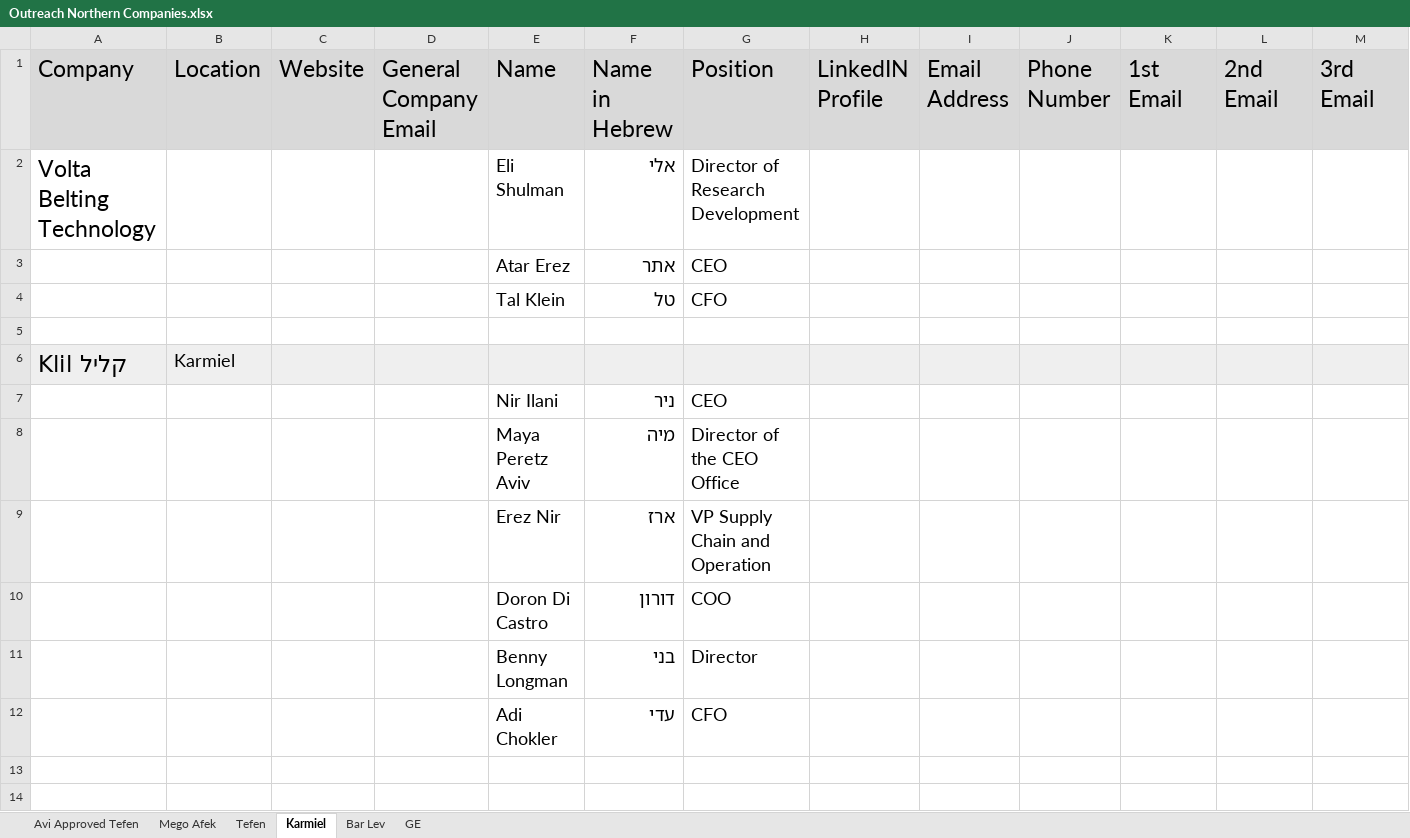
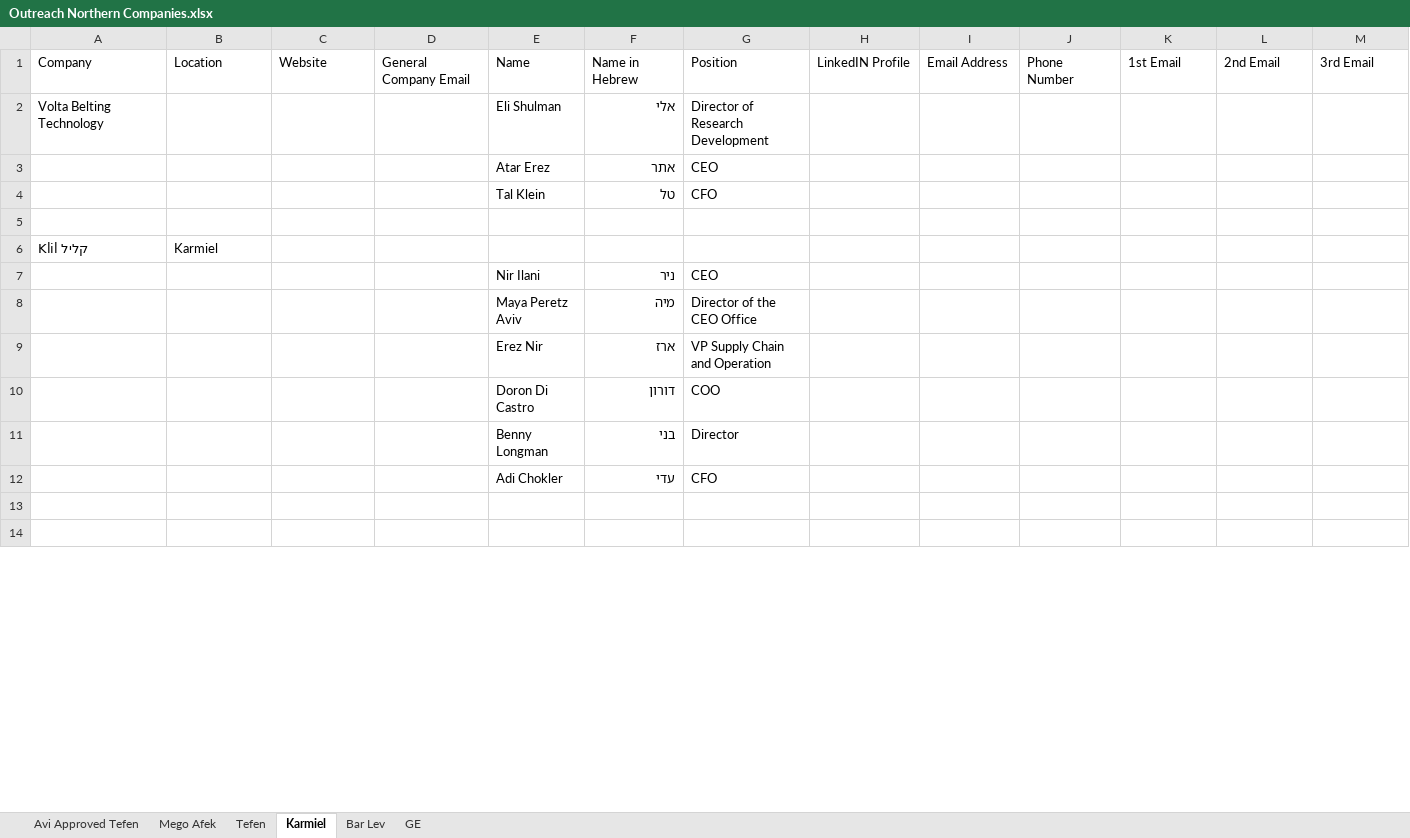
Before and after one commit to a314s/email-app, an Excel workbook: excel/Outreach Northern Companies.xlsx, sheet Karmiel, drawn as a sheet; only a part is shown; values as stored, in another font and other column widths than the file's, no borders; the diff covers the shown part only; the diff names each change by its address in the sheet, - before the commit and + after, or states it on an @@ line.

```diff
--- a/excel/Outreach Northern Companies.xlsx (sheet Karmiel)
+++ b/excel/Outreach Northern Companies.xlsx (sheet Karmiel)
@@ A1:M1 text size: smaller, fill: #D9D9D9 → none @@
@@ A2 text size: smaller @@
@@ E2:G4 text size: smaller @@
@@ A6:B6 text size: smaller @@
-A6:M6 fill: #EFEFEF
+A6:M6 fill: none
@@ E7:G12 text size: smaller @@
```
Also changed, not shown: cell formats elsewhere in this sheet, sheet Tefen, sheet GE, sheet Mego Afek, sheet Bar Lev, sheet Avi Approved Tefen, formulas that keep their value, 11 other files.
